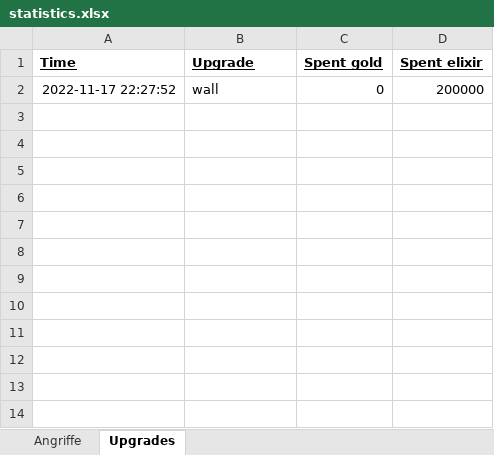
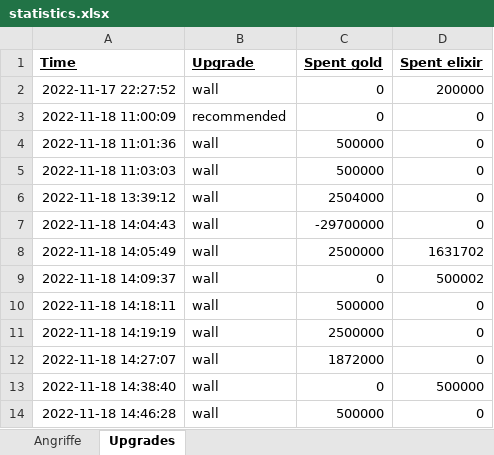
Before and after one commit to alex-909/Clash_Bot, an Excel workbook: statistics.xlsx, sheet Upgrades, drawn as a sheet; values as stored, in another font and other column widths than the file's, no borders; the diff names each change by its address in the sheet, - before the commit and + after, or states it on an @@ line.

```diff
--- a/statistics.xlsx (sheet Upgrades)
+++ b/statistics.xlsx (sheet Upgrades)
+row 3: 2022-11-18 11:00:09 | recommended | 0 | 0
+row 4: 2022-11-18 11:01:36 | wall | 500000 | 0
+row 5: 2022-11-18 11:03:03 | wall | 500000 | 0
+row 6: 2022-11-18 13:39:12 | wall | 2504000 | 0
+row 7: 2022-11-18 14:04:43 | wall | -29700000 | 0
+row 8: 2022-11-18 14:05:49 | wall | 2500000 | 1631702
+row 9: 2022-11-18 14:09:37 | wall | 0 | 500002
+row 10: 2022-11-18 14:18:11 | wall | 500000 | 0
+row 11: 2022-11-18 14:19:19 | wall | 2500000 | 0
+row 12: 2022-11-18 14:27:07 | wall | 1872000 | 0
+row 13: 2022-11-18 14:38:40 | wall | 0 | 500000
+row 14: 2022-11-18 14:46:28 | wall | 500000 | 0
```
Also changed, not shown: sheet Angriffe, 4 other files.
